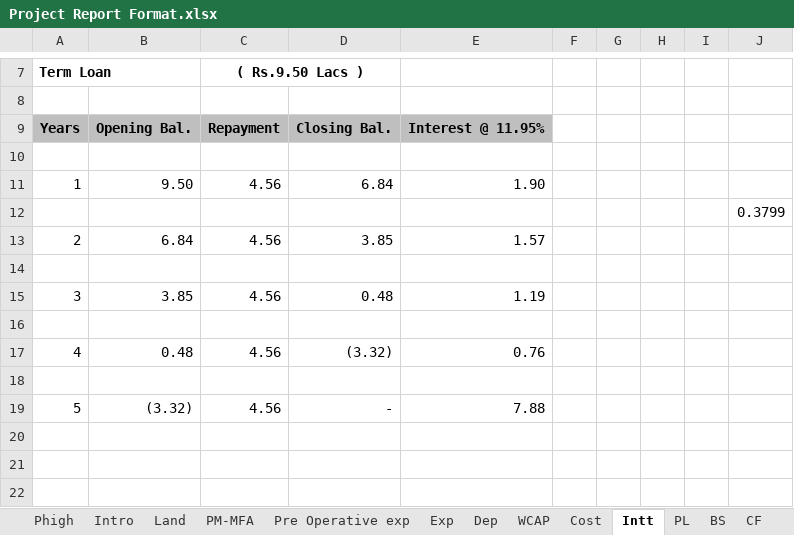
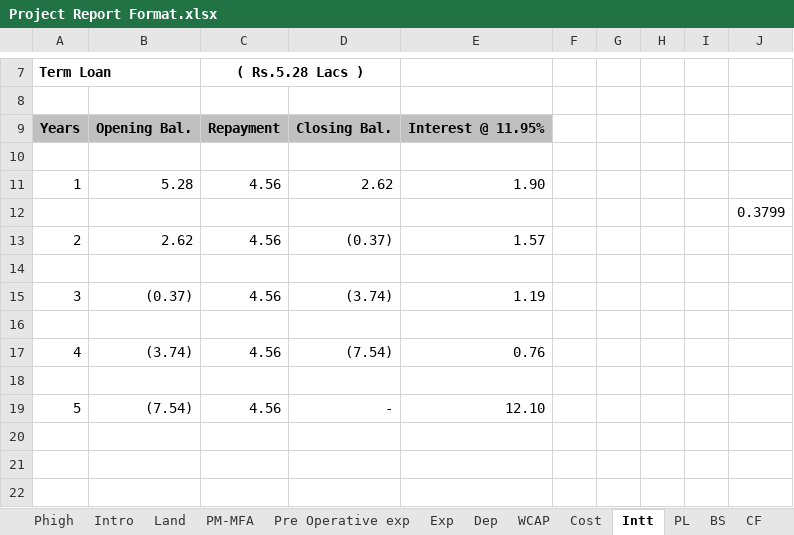
Before and after one commit to calavishgupta/Project-Report-5-Years, an Excel workbook: Project Report Format.xlsx, sheet Intt, drawn as a sheet; only a part is shown, gaps mark what is left out; values as stored, in another font and other column widths than the file's, no borders; the diff names each change by its address in the sheet, - before the commit and + after, or states it on an @@ line.

```diff
--- a/Project Report Format.xlsx (sheet Intt)
+++ b/Project Report Format.xlsx (sheet Intt)
-C7: ( Rs.9.50 Lacs )
+C7: ( Rs.5.28 Lacs )
-B11: 9.50
+B11: 5.28
-D11: 6.84
+D11: 2.62
-B13: 6.84
+B13: 2.62
-D13: 3.85
+D13: (0.37)
-B15: 3.85
+B15: (0.37)
-D15: 0.48
+D15: (3.74)
-B17: 0.48
+B17: (3.74)
-D17: (3.32)
+D17: (7.54)
-B19: (3.32)
+B19: (7.54)
-E19: 7.88
+E19: 12.10
```
Also changed, not shown: sheet BS, sheet PL, sheet CF, sheet PM-MFA, sheet DSCR, sheet Pback, 4 more sheets, formulas that keep their value.
